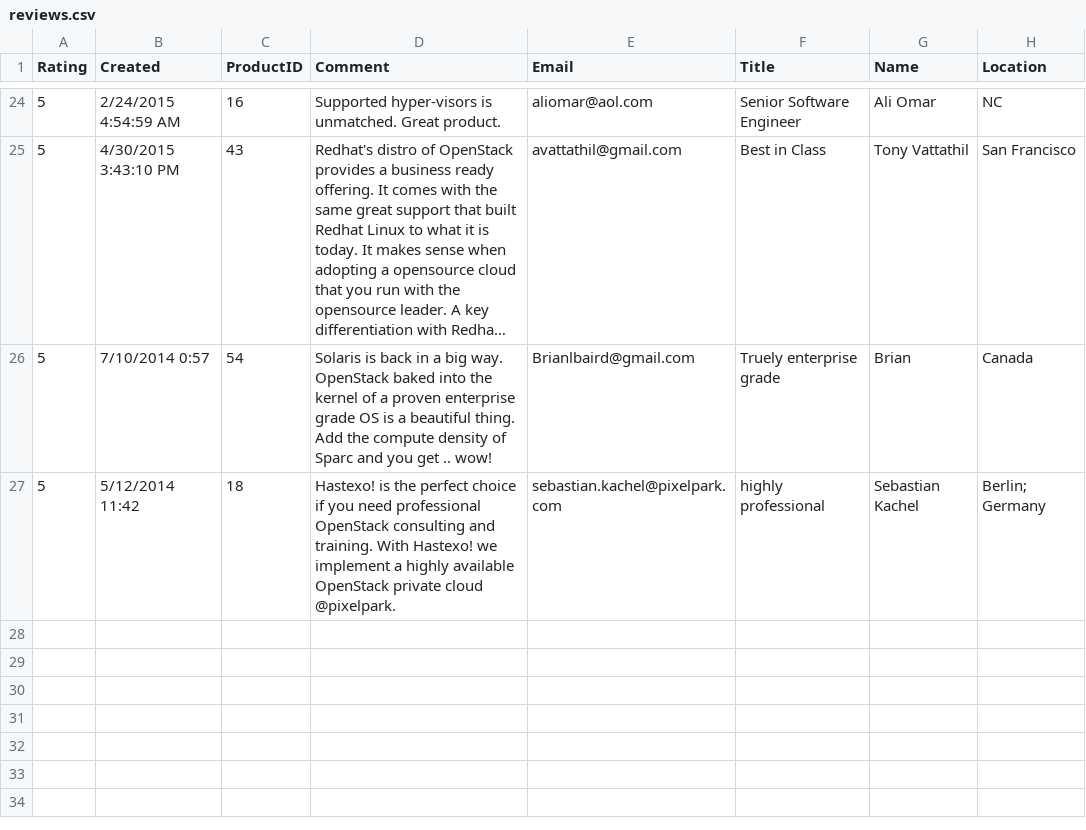
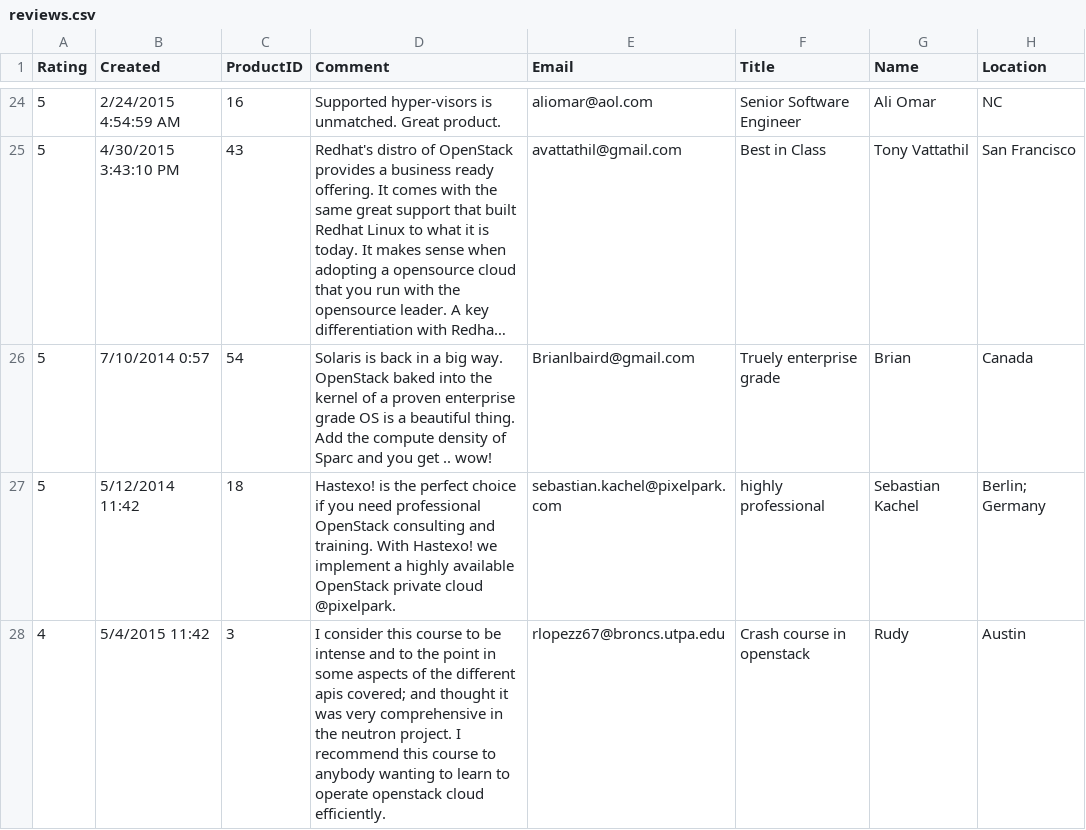
Before and after one commit to OpenStackweb/openstack-org, a CSV file: marketplace/code/migrations/data/reviews.csv, drawn as a sheet; only a part is shown, gaps mark what is left out; long unchanged cells end in ….

Commit message:
[spalenque] - #8819 - add new review to import file

```diff
--- a/marketplace/code/migrations/data/reviews.csv
+++ b/marketplace/code/migrations/data/reviews.csv
@@ -27 +27,2 @@ Rating,Created,ProductID,Comment,Email,Title,Name,Location
 5,5/12/2014 11:42,18,Hastexo! is the perfect choice if you need professional OpenStack consulting and training. With Hastexo! we implement a highly available OpenStack private cloud @pixelpark.,sebastian.kachel@pixelpark.com,highly professional,Sebastian Kachel,Berlin; Germany
+4,5/4/2015 11:42,3,I consider this course to be intense and to the point in some aspects of the different apis covered; and thought it was very comprehensive in the neutron project. I recommend this course to anybody wanting to learn to operate openstack cloud efficiently.,rlopezz67@broncs.utpa.edu,Crash course in openstack,Rudy,Austin
```
